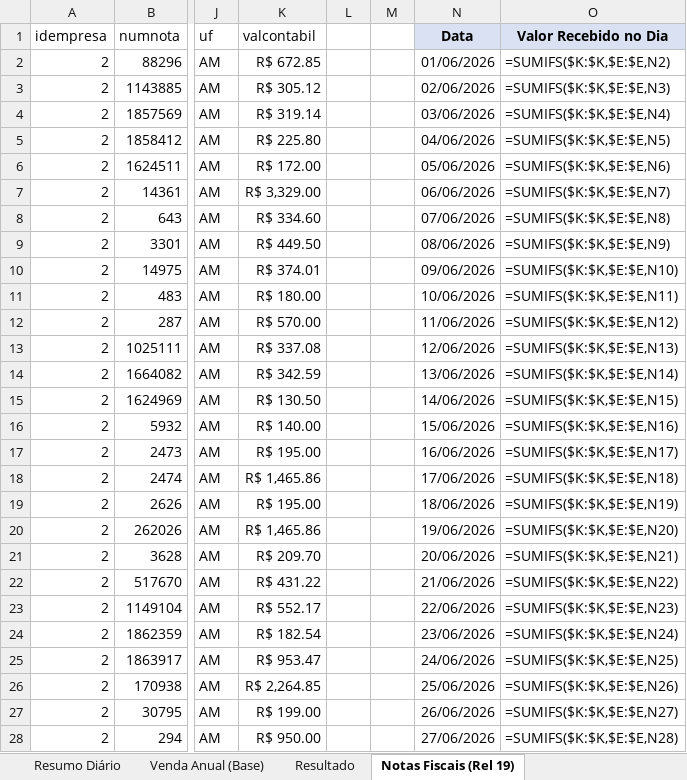
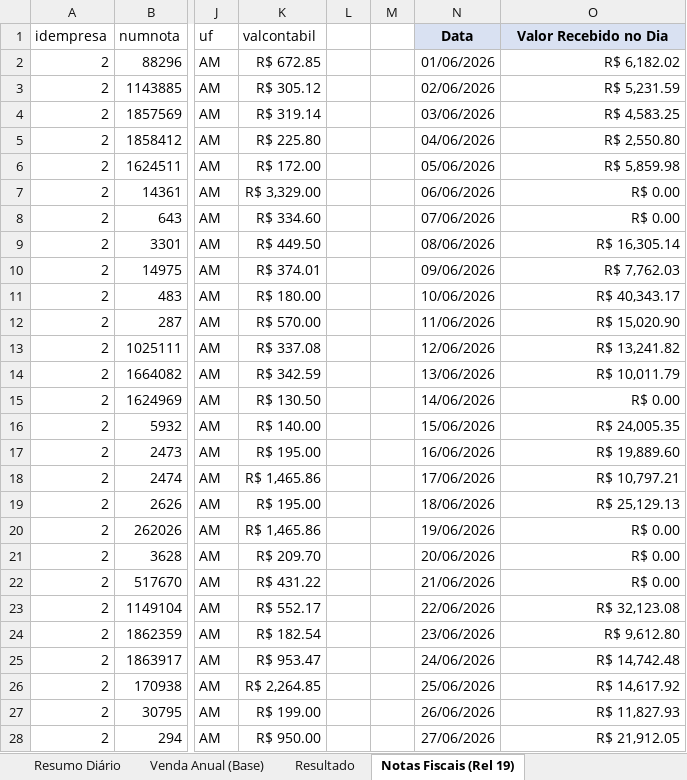
Before and after one commit to neilianesilva2408-collab/boletos---mercadinho, an Excel workbook: boletos mo2.xlsx, sheet Notas Fiscais (Rel 19), drawn as a sheet; only a part is shown, gaps mark what is left out; values as stored, in another font and other column widths than the file's, no borders; formulas without a stored value are shown as written; the diff covers the shown part only; the diff names each change by its address in the sheet, - before the commit and + after, or states it on an @@ line.

```diff
--- a/boletos mo2.xlsx (sheet Notas Fiscais (Rel 19))
+++ b/boletos mo2.xlsx (sheet Notas Fiscais (Rel 19))
-O2 (Valor Recebido no Dia): =SUMIFS($K:$K,$E:$E,N2)
+O2 (Valor Recebido no Dia): R$ 6,182.02
-O3 (Valor Recebido no Dia): =SUMIFS($K:$K,$E:$E,N3)
+O3 (Valor Recebido no Dia): R$ 5,231.59
-O4 (Valor Recebido no Dia): =SUMIFS($K:$K,$E:$E,N4)
+O4 (Valor Recebido no Dia): R$ 4,583.25
-O5 (Valor Recebido no Dia): =SUMIFS($K:$K,$E:$E,N5)
+O5 (Valor Recebido no Dia): R$ 2,550.80
-O6 (Valor Recebido no Dia): =SUMIFS($K:$K,$E:$E,N6)
+O6 (Valor Recebido no Dia): R$ 5,859.98
-O7 (Valor Recebido no Dia): =SUMIFS($K:$K,$E:$E,N7)
+O7 (Valor Recebido no Dia): R$ 0.00
-O8 (Valor Recebido no Dia): =SUMIFS($K:$K,$E:$E,N8)
+O8 (Valor Recebido no Dia): R$ 0.00
-O9 (Valor Recebido no Dia): =SUMIFS($K:$K,$E:$E,N9)
+O9 (Valor Recebido no Dia): R$ 16,305.14
-O10 (Valor Recebido no Dia): =SUMIFS($K:$K,$E:$E,N10)
+O10 (Valor Recebido no Dia): R$ 7,762.03
-O11 (Valor Recebido no Dia): =SUMIFS($K:$K,$E:$E,N11)
+O11 (Valor Recebido no Dia): R$ 40,343.17
-O12 (Valor Recebido no Dia): =SUMIFS($K:$K,$E:$E,N12)
+O12 (Valor Recebido no Dia): R$ 15,020.90
-O13 (Valor Recebido no Dia): =SUMIFS($K:$K,$E:$E,N13)
+O13 (Valor Recebido no Dia): R$ 13,241.82
-O14 (Valor Recebido no Dia): =SUMIFS($K:$K,$E:$E,N14)
+O14 (Valor Recebido no Dia): R$ 10,011.79
-O15 (Valor Recebido no Dia): =SUMIFS($K:$K,$E:$E,N15)
+O15 (Valor Recebido no Dia): R$ 0.00
-O16 (Valor Recebido no Dia): =SUMIFS($K:$K,$E:$E,N16)
+O16 (Valor Recebido no Dia): R$ 24,005.35
-O17 (Valor Recebido no Dia): =SUMIFS($K:$K,$E:$E,N17)
+O17 (Valor Recebido no Dia): R$ 19,889.60
-O18 (Valor Recebido no Dia): =SUMIFS($K:$K,$E:$E,N18)
+O18 (Valor Recebido no Dia): R$ 10,797.21
-O19 (Valor Recebido no Dia): =SUMIFS($K:$K,$E:$E,N19)
+O19 (Valor Recebido no Dia): R$ 25,129.13
-O20 (Valor Recebido no Dia): =SUMIFS($K:$K,$E:$E,N20)
+O20 (Valor Recebido no Dia): R$ 0.00
-O21 (Valor Recebido no Dia): =SUMIFS($K:$K,$E:$E,N21)
+O21 (Valor Recebido no Dia): R$ 0.00
-O22 (Valor Recebido no Dia): =SUMIFS($K:$K,$E:$E,N22)
+O22 (Valor Recebido no Dia): R$ 0.00
-O23 (Valor Recebido no Dia): =SUMIFS($K:$K,$E:$E,N23)
+O23 (Valor Recebido no Dia): R$ 32,123.08
-O24 (Valor Recebido no Dia): =SUMIFS($K:$K,$E:$E,N24)
+O24 (Valor Recebido no Dia): R$ 9,612.80
-O25 (Valor Recebido no Dia): =SUMIFS($K:$K,$E:$E,N25)
+O25 (Valor Recebido no Dia): R$ 14,742.48
-O26 (Valor Recebido no Dia): =SUMIFS($K:$K,$E:$E,N26)
+O26 (Valor Recebido no Dia): R$ 14,617.92
-O27 (Valor Recebido no Dia): =SUMIFS($K:$K,$E:$E,N27)
+O27 (Valor Recebido no Dia): R$ 11,827.93
-O28 (Valor Recebido no Dia): =SUMIFS($K:$K,$E:$E,N28)
+O28 (Valor Recebido no Dia): R$ 21,912.05
```
Also changed, not shown: 69 edited cells elsewhere in this sheet, sheet Mercadorias Revenda, sheet Resumo Diário, sheet Report, sheet Resumo Classificação, sheet Resumo Grupos, sheet Resultado, 1 more sheet, charts or pictures, boletos mo1.xlsx, 1 other file.
